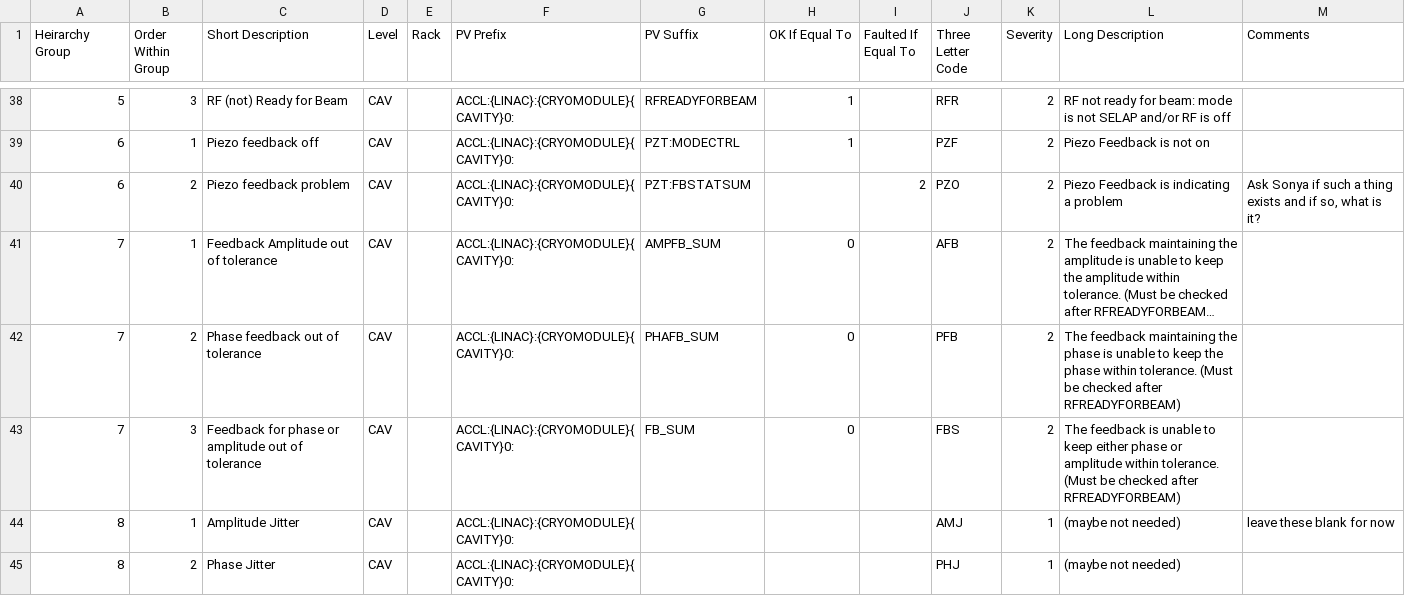
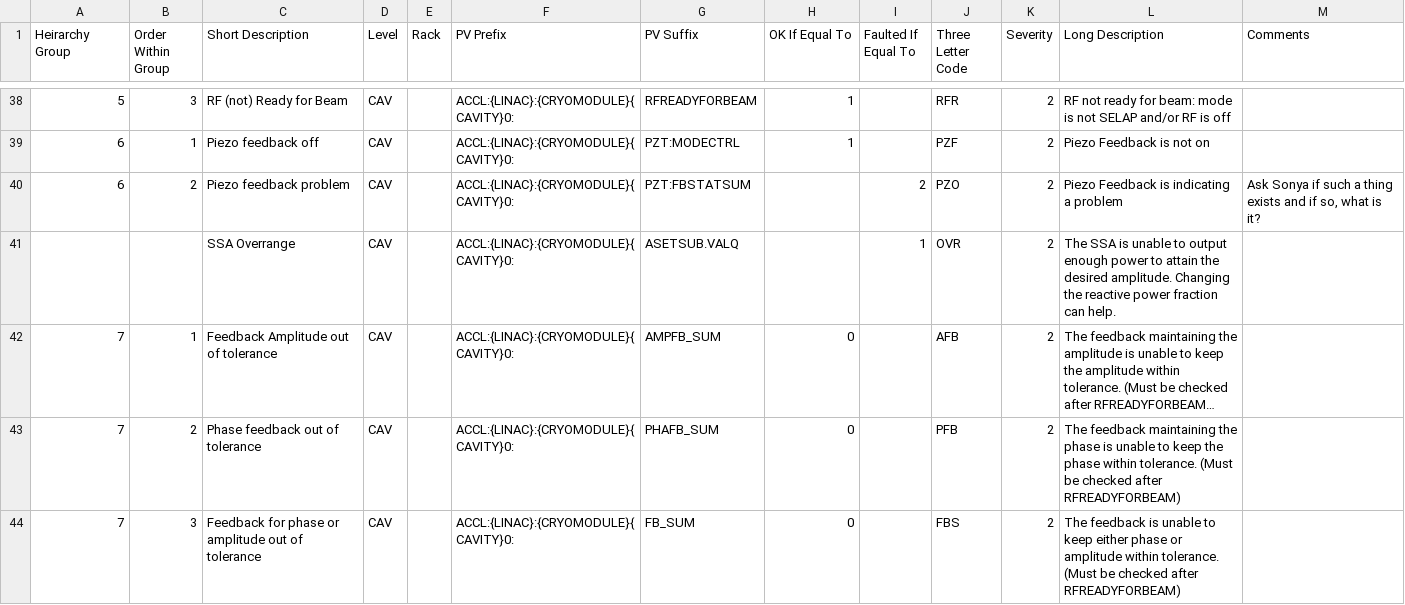
Before and after one commit to slaclab/cavityDisplay, a CSV file: faults.csv, drawn as a sheet; only a part is shown, gaps mark what is left out; the shorter side is filled out with more unchanged rows; long unchanged cells end in …; the diff names each change by its address in the sheet, - before the commit and + after, or states it on an @@ line.

Commit message:
adding overrange fault

```diff
--- a/faults.csv
+++ b/faults.csv
+row 41:  |  | SSA Overrange | CAV |  | ACCL:{LINAC}:{CRYOMODULE}{CAVITY}0: | ASETSUB.VALQ |  | 1 | OVR | 2 | The SSA is unable to output enough power to attain the desired amplitude. Changing the reactive power fraction can help.
```
